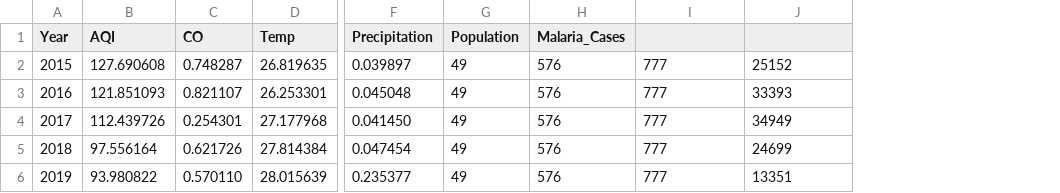
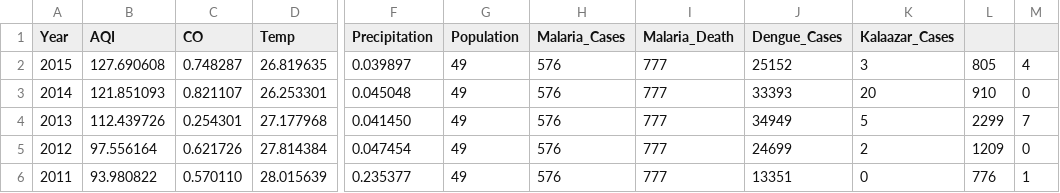
Before and after one commit to harisaisundhar/climate-malaria-canal, a CSV file: ML_model/ANDHRA_PD.csv, drawn as a sheet; only a part is shown, gaps mark what is left out; the diff names each change by its address in the sheet, - before the commit and + after, or states it on an @@ line.

```diff
--- a/ML_model/ANDHRA_PD.csv
+++ b/ML_model/ANDHRA_PD.csv
+column K (Kalaazar_Cases), rows 2-6: 3 | 20 | 5 | 2 | 0
+column L, rows 2-6: 805 | 910 | 2299 | 1209 | 776
+column M, rows 2-6: 4 | 0 | 7 | 0 | 1
-I1: (empty)
+I1: Malaria_Death
-J1: (empty)
+J1: Dengue_Cases
-A3 (Year): 2016
+A3 (Year): 2014
-A4 (Year): 2017
+A4 (Year): 2013
-A5 (Year): 2018
+A5 (Year): 2012
-A6 (Year): 2019
+A6 (Year): 2011
```
Also changed, not shown: ML_model/DELHI.csv, ML_model/KARNATAKA.csv, 3 other files.
